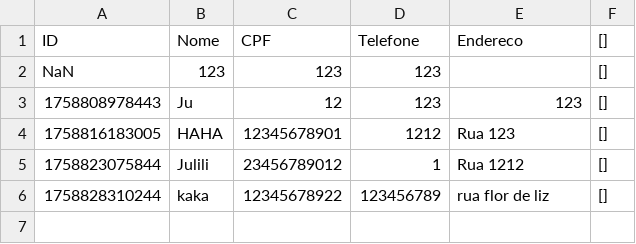
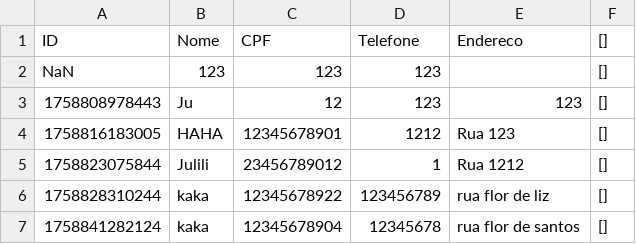
Before and after one commit to Jjbborges/Sistema-de-pizzaria, a CSV file: Back-End/csv/cadastro.csv, drawn as a sheet.

```diff
--- a/Back-End/csv/cadastro.csv
+++ b/Back-End/csv/cadastro.csv
@@ -6 +6,2 @@ NaN,123,123,123,,[]
 1758828310244,kaka,12345678922,123456789,rua flor de liz,[]
+1758841282124,kaka,12345678904,12345678,rua flor de santos,[]
```
Also changed, not shown: Back-End/csv/pedidos.csv, 20 other files.
